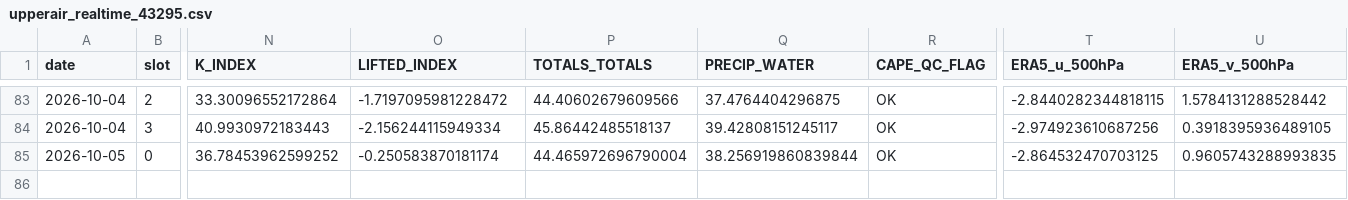
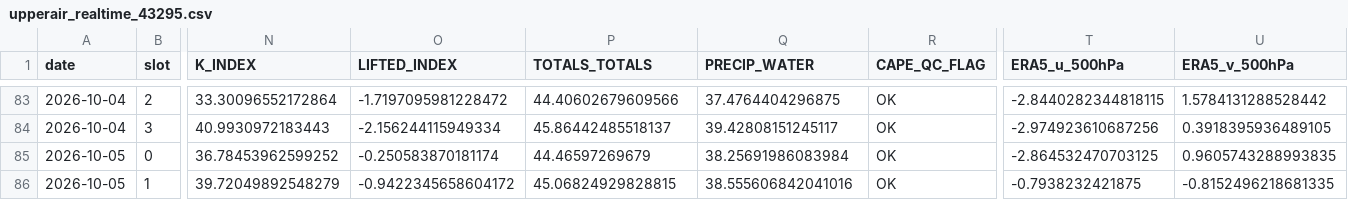
Before and after one commit to Aprameya05/CSIR-Thunderstorm-Bengaluru, a CSV file: data/upperair_realtime_43295.csv, drawn as a sheet; only a part is shown, gaps mark what is left out; rows hold the shown columns only; the diff names each change by its address in the sheet, - before the commit and + after, or states it on an @@ line.

```diff
--- a/data/upperair_realtime_43295.csv
+++ b/data/upperair_realtime_43295.csv
-P85 (TOTALS_TOTALS): 44.465972696790004
+P85 (TOTALS_TOTALS): 44.46597269679
-Q85 (PRECIP_WATER): 38.256919860839844
+Q85 (PRECIP_WATER): 38.25691986083984
+row 86: 2026-10-05 | 1 | 39.72049892548279 | -0.9422345658604172 | 45.06824929828815 | 38.555606842041016 | OK | -0.7938232421875 | -0.8152496218681335
```
Also changed, not shown: data/forecast_log.csv, data/gfs_realtime_43295.csv, 7 other files.
